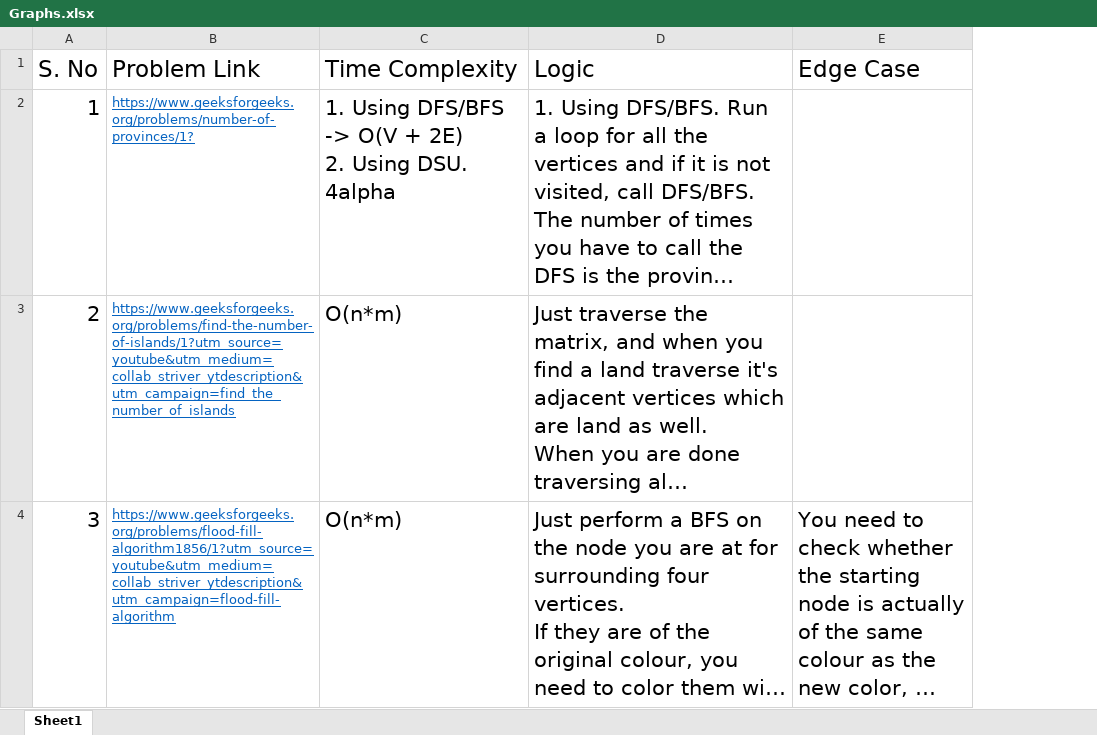
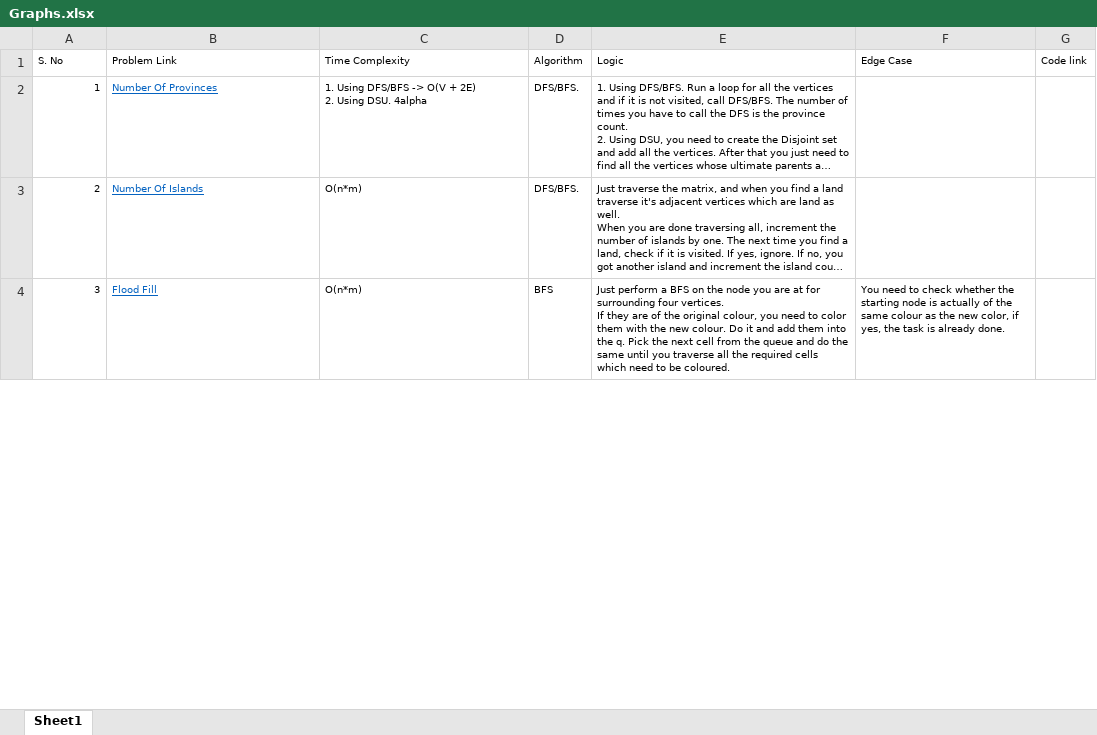
Before and after one commit to vedantchawla07/DSARepo, an Excel workbook: graphs/Graphs.xlsx, sheet Sheet1, drawn as a sheet; only a part is shown; long unchanged cells end in …; values as stored, in another font and other column widths than the file's, no borders; charts and pictures not drawn; addresses are those after the commit; the diff covers the shown part only; the diff names each change by its address in the sheet, - before the commit and + after, or states it on an @@ line.

```diff
--- a/graphs/Graphs.xlsx (sheet Sheet1)
+++ b/graphs/Graphs.xlsx (sheet Sheet1)
+column D (Algorithm), rows 2-4: DFS/BFS. | DFS/BFS. | BFS
+column G (Code link), empty
@@ A1:C4 text size: smaller @@
@@ E1:F1 text size: smaller @@
-B2 (Problem Link): https://www.geeksforgeeks.org/problems/number-of-provinces/1?
+B2 (Problem Link): Number Of Provinces
@@ E2:E3 text size: smaller @@
-B3 (Problem Link): https://www.geeksforgeeks.org/problems/find-the-number-of-islands/1?utm_source=youtube&utm_medium=collab_striver_ytdescription&utm_campaign=find_the_number_of_islands
+B3 (Problem Link): Number Of Islands
-B4 (Problem Link): https://www.geeksforgeeks.org/problems/flood-fill-algorithm1856/1?utm_source=youtube&utm_medium=collab_striver_ytdescription&utm_campaign=flood-fill-algorithm
+B4 (Problem Link): Flood Fill
@@ E4:F4 text size: smaller @@
```
Also changed, not shown: 10 added rows, 66 edited cells and cell formats elsewhere in this sheet, charts or pictures.
